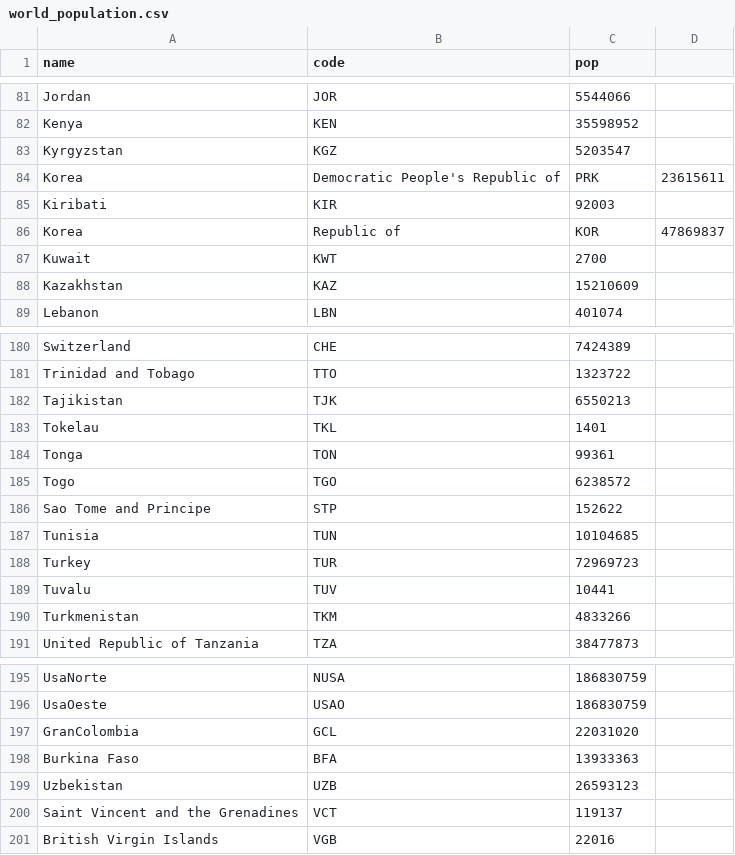
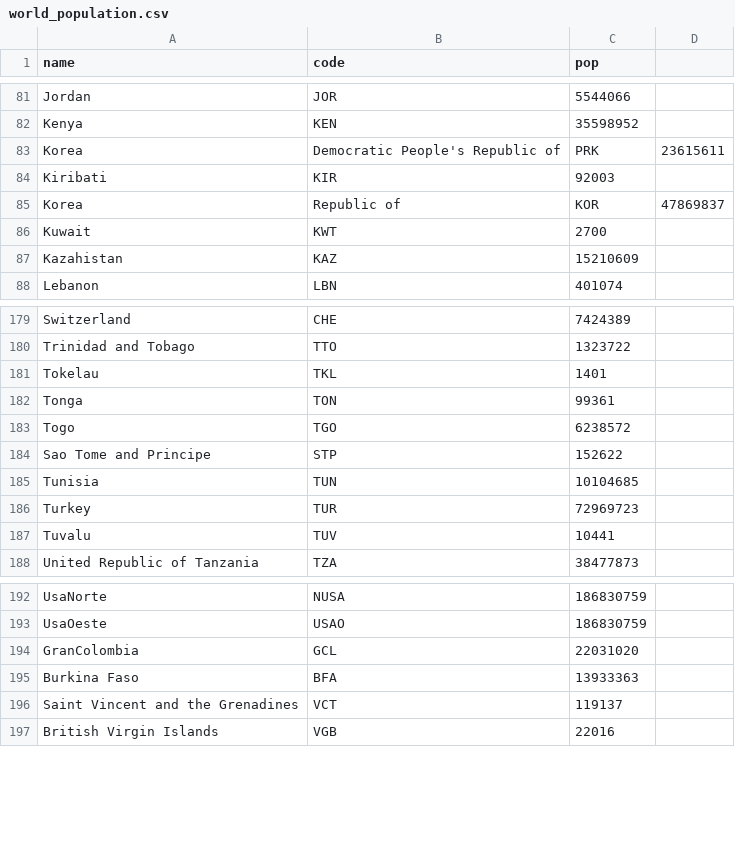
Before and after one commit to Godzilla039/mapasa, a CSV file: world_population.csv, drawn as a sheet; only a part is shown, gaps mark what is left out.

Commit message:
Update world_population.csv

```diff
--- a/world_population.csv
+++ b/world_population.csv
@@ -82,3 +82,2 @@ Jordan,JOR,5544066
 Kenya,KEN,35598952
-Kyrgyzstan,KGZ,5203547
 Korea, Democratic People's Republic of,PRK,23615611
@@ -87,3 +86,3 @@ Korea, Republic of,KOR,47869837
 Kuwait,KWT,2700
-Kazakhstan,KAZ,15210609
+Kazahistan,KAZ,15210609
 Lebanon,LBN,401074
@@ -181,3 +180,2 @@ Switzerland,CHE,7424389
 Trinidad and Tobago,TTO,1323722
-Tajikistan,TJK,6550213
 Tokelau,TKL,1401
@@ -189,3 +187,2 @@ Turkey,TUR,72969723
 Tuvalu,TUV,10441
-Turkmenistan,TKM,4833266
 United Republic of Tanzania,TZA,38477873
@@ -198,3 +195,2 @@ GranColombia, GCL, 22031020
 Burkina Faso,BFA,13933363
-Uzbekistan,UZB,26593123
 Saint Vincent and the Grenadines,VCT,119137
```
